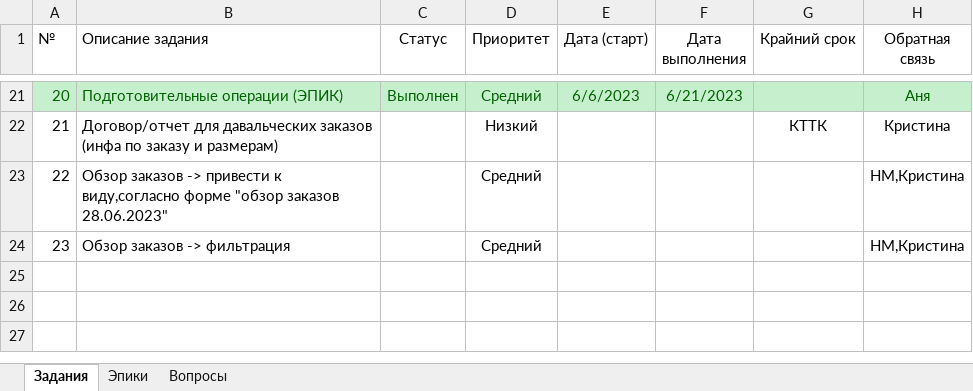
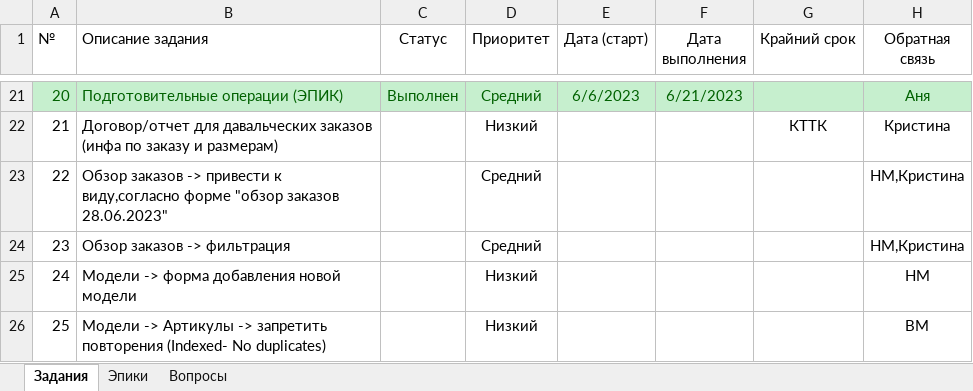
Before and after one commit to VitalijsMuzalovs/Kristal, an Excel workbook: TASKS.xlsx, sheet Задания, drawn as a sheet; only a part is shown, gaps mark what is left out; values as stored, in another font and other column widths than the file's, no borders; table styles not drawn; the diff names each change by its address in the sheet, - before the commit and + after, or states it on an @@ line.

```diff
--- a/TASKS.xlsx (sheet Задания)
+++ b/TASKS.xlsx (sheet Задания)
+row 25: 24 | Модели -> форма добавления новой модели |  | Низкий |  |  |  | НМ
+row 26: 25 | Модели -> Артикулы -> запретить повторения (Indexed- No duplicates) |  | Низкий |  |  |  | ВМ
```
Also changed, not shown: sheet Эпики, 2 other files.
